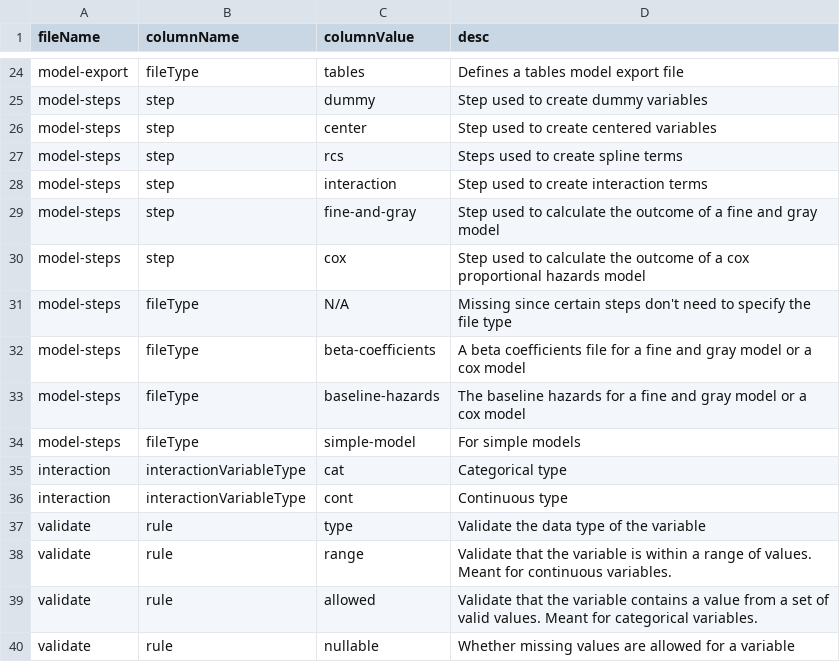
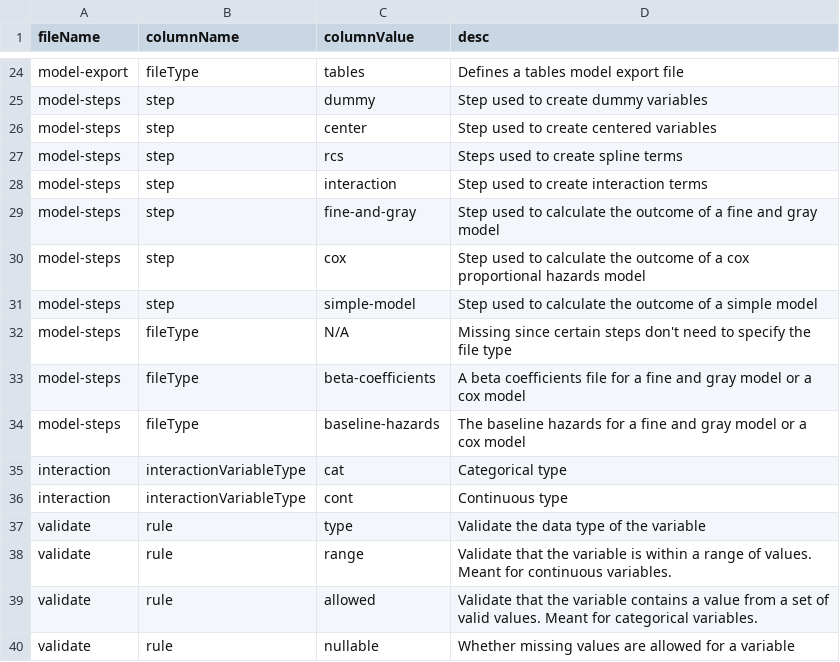
Before and after one commit to Big-Life-Lab/model-parameters, a CSV file: inst/metadata/column-category.csv, drawn as a sheet; only a part is shown, gaps mark what is left out; removed rows and columns are numbered as before the commit, all else as after; the diff names each change by its address in the sheet, - before the commit and + after, or states it on an @@ line.

Commit message:
fixed bug in the metadata for the model-steps file
the fileType column incorrectly had the simple-model category which
should have been in the step column

```diff
--- a/inst/metadata/column-category.csv
+++ b/inst/metadata/column-category.csv
+row 31: model-steps | step | simple-model | Step used to calculate the outcome of a simple model
-row 34: model-steps | fileType | simple-model | For simple models
```
